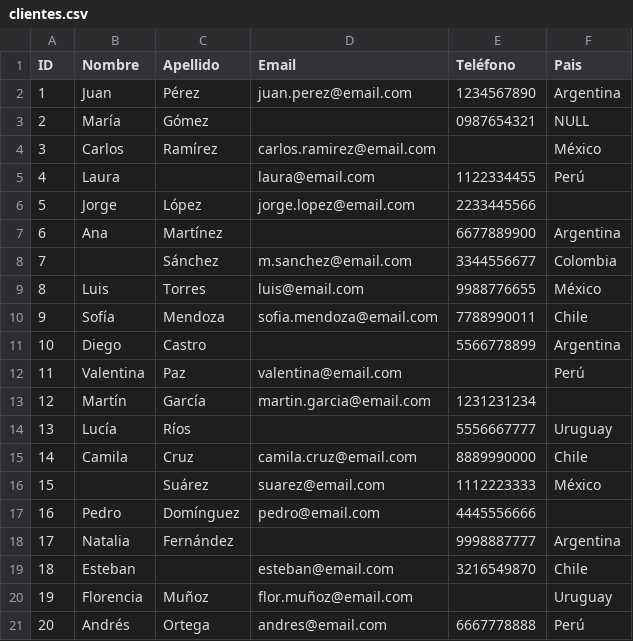
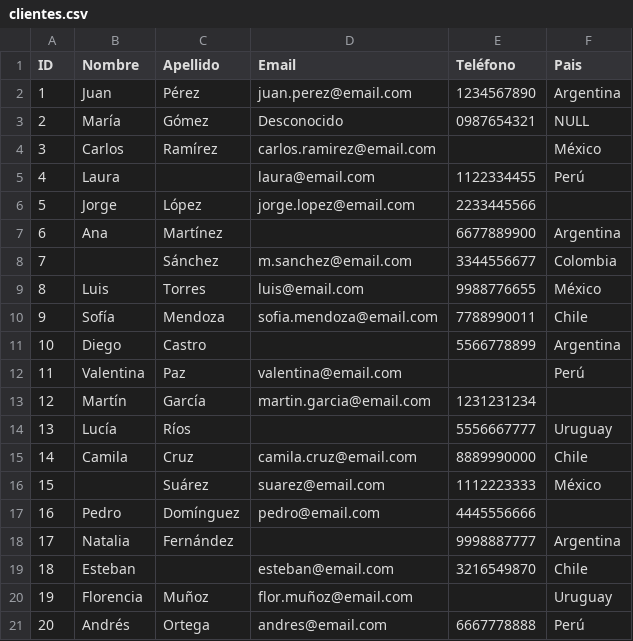
Before and after one commit to dschumilow/portafolio, a CSV file: clientes.csv, drawn as a sheet.

Commit message:
Update clientes.csv 2
Cambio de valor a "Desconocido"

```diff
--- a/clientes.csv
+++ b/clientes.csv
@@ -2,3 +2,3 @@ ID,Nombre,Apellido,Email,Teléfono,Pais
 1,Juan,Pérez,juan.perez@email.com,1234567890,Argentina
-2,María,Gómez,,0987654321,NULL
+2,María,Gómez,"Desconocido",0987654321,NULL
 3,Carlos,Ramírez,carlos.ramirez@email.com,,México
```
